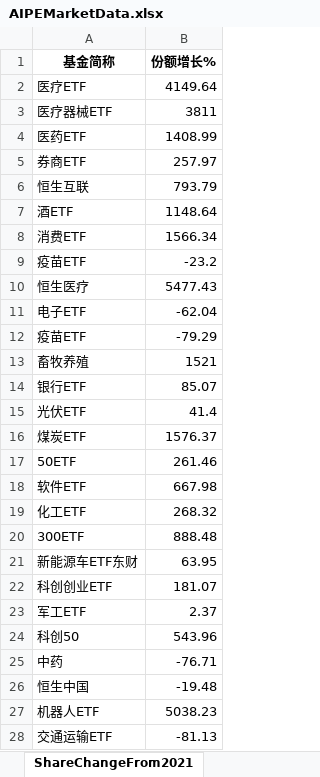
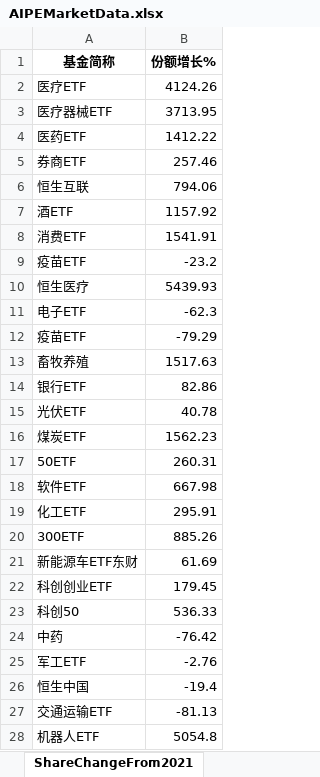
Before and after one commit to digital-era/AIPEMarketDashboard, an Excel workbook: AIPEMarketData.xlsx, sheet ShareChangeFrom2021, drawn as a sheet; only a part is shown; values as stored, in another font and other column widths than the file's, no borders; removed rows and columns are numbered as before the commit, all else as after; the diff covers the shown part only; the diff names each change by its address in the sheet, - before the commit and + after, or states it on an @@ line.

```diff
--- a/AIPEMarketData.xlsx (sheet ShareChangeFrom2021)
+++ b/AIPEMarketData.xlsx (sheet ShareChangeFrom2021)
-B2 (份额增长%): 4149.64
+B2 (份额增长%): 4124.26
-B3 (份额增长%): 3811
+B3 (份额增长%): 3713.95
-B4 (份额增长%): 1408.99
+B4 (份额增长%): 1412.22
-B5 (份额增长%): 257.97
+B5 (份额增长%): 257.46
-B6 (份额增长%): 793.79
+B6 (份额增长%): 794.06
-B7 (份额增长%): 1148.64
+B7 (份额增长%): 1157.92
-B8 (份额增长%): 1566.34
+B8 (份额增长%): 1541.91
-B10 (份额增长%): 5477.43
+B10 (份额增长%): 5439.93
-B11 (份额增长%): -62.04
+B11 (份额增长%): -62.3
-B13 (份额增长%): 1521
+B13 (份额增长%): 1517.63
-B14 (份额增长%): 85.07
+B14 (份额增长%): 82.86
-B15 (份额增长%): 41.4
+B15 (份额增长%): 40.78
-B16 (份额增长%): 1576.37
+B16 (份额增长%): 1562.23
-B17 (份额增长%): 261.46
+B17 (份额增长%): 260.31
-B19 (份额增长%): 268.32
+B19 (份额增长%): 295.91
-B20 (份额增长%): 888.48
+B20 (份额增长%): 885.26
-B21 (份额增长%): 63.95
+B21 (份额增长%): 61.69
-B22 (份额增长%): 181.07
+B22 (份额增长%): 179.45
-row 23: 军工ETF | 2.37
-B23 (份额增长%): 543.96
+B23 (份额增长%): 536.33
-B24 (份额增长%): -76.71
+B24 (份额增长%): -76.42
+row 25: 军工ETF | -2.76
-B26 (份额增长%): -19.48
+B26 (份额增长%): -19.4
-row 27: 机器人ETF | 5038.23
+row 28: 机器人ETF | 5054.8
```
Also changed, not shown: 1 added row, 1 removed row and 30 edited cells elsewhere in this sheet, sheet DistributeHotIndustry, sheet PriceThisYearChange, sheet ShareThisYearChange, sheet TopStockInTopPotScore, sheet PriceChangeFrom2021, sheet ARGroup, 7 more sheets, 1 other file.
